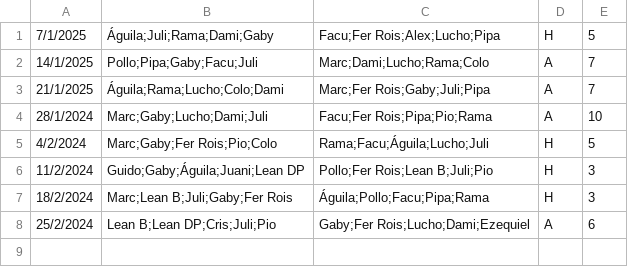
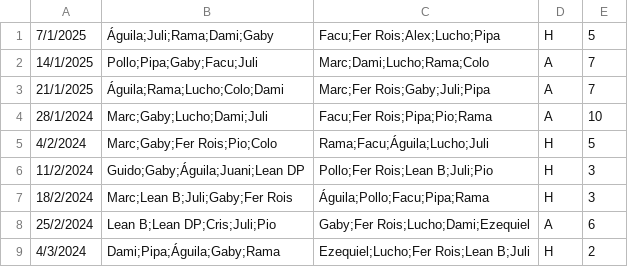
Before and after one commit to ramimartin/polimiedos, a CSV file: data/futbol_martes_3.csv, drawn as a sheet.

Commit message:
Resultados 4/3

```diff
--- a/data/futbol_martes_3.csv
+++ b/data/futbol_martes_3.csv
@@ -8 +8,2 @@
 25/2/2024,Lean B;Lean DP;Cris;Juli;Pio,Gaby;Fer Rois;Lucho;Dami;Ezequiel,A,6
+4/3/2024,Dami;Pipa;Águila;Gaby;Rama,Ezequiel;Lucho;Fer Rois;Lean B;Juli,H,2
```
